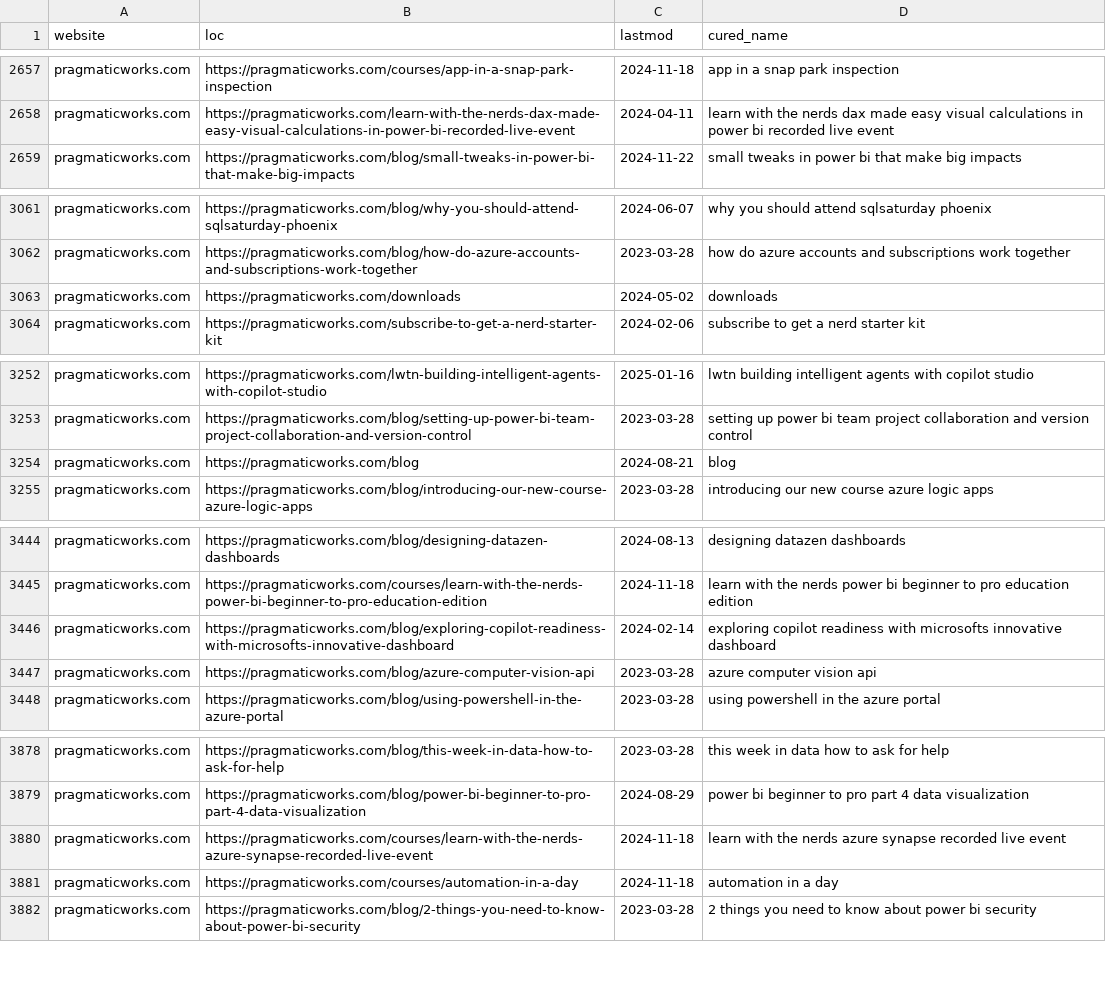
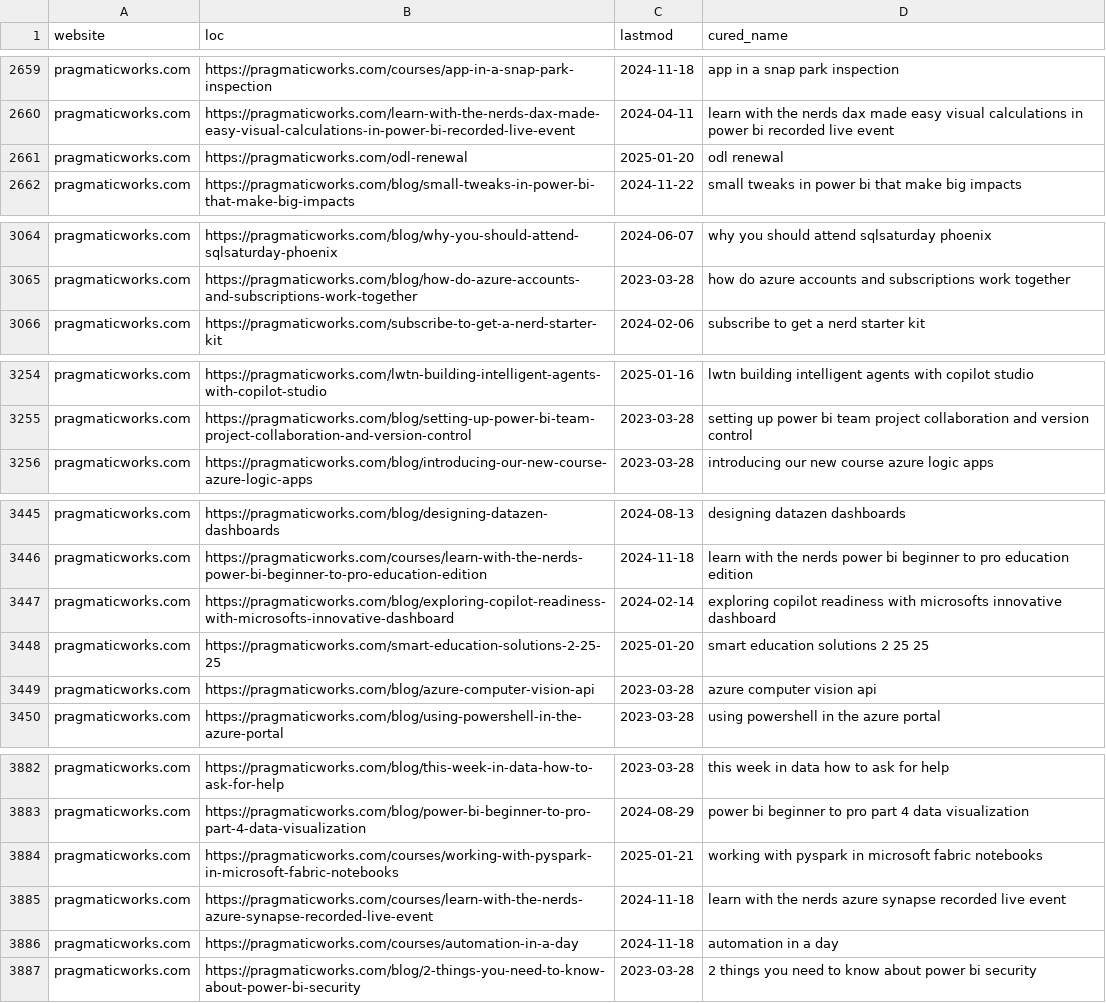
Before and after one commit to julian-passebecq/newsai_script, a CSV file: data/article_blog.csv, drawn as a sheet; only a part is shown, gaps mark what is left out; the diff covers the shown part only.

```diff
--- a/data/article_blog.csv
+++ b/data/article_blog.csv
@@ -2658,2 +2660,3 @@ pragmaticworks.com,https://pragmaticworks.com/courses/app-in-a-snap-park-inspect
 pragmaticworks.com,https://pragmaticworks.com/learn-with-the-nerds-dax-made-easy-visual-calculations-in-power-bi-recorded-live-event,2024-04-11,learn with the nerds dax made easy visual calculations in power bi recorded live event
+pragmaticworks.com,https://pragmaticworks.com/odl-renewal,2025-01-20,odl renewal
 pragmaticworks.com,https://pragmaticworks.com/blog/small-tweaks-in-power-bi-that-make-big-impacts,2024-11-22,small tweaks in power bi that make big impacts
@@ -3062,3 +3065,2 @@ pragmaticworks.com,https://pragmaticworks.com/blog/why-you-should-attend-sqlsatu
 pragmaticworks.com,https://pragmaticworks.com/blog/how-do-azure-accounts-and-subscriptions-work-together,2023-03-28,how do azure accounts and subscriptions work together
-pragmaticworks.com,https://pragmaticworks.com/downloads,2024-05-02,downloads
 pragmaticworks.com,https://pragmaticworks.com/subscribe-to-get-a-nerd-starter-kit,2024-02-06,subscribe to get a nerd starter kit
@@ -3253,3 +3255,2 @@ pragmaticworks.com,https://pragmaticworks.com/lwtn-building-intelligent-agents-w
 pragmaticworks.com,https://pragmaticworks.com/blog/setting-up-power-bi-team-project-collaboration-and-version-control,2023-03-28,setting up power bi team project collaboration and version control
-pragmaticworks.com,https://pragmaticworks.com/blog,2024-08-21,blog
 pragmaticworks.com,https://pragmaticworks.com/blog/introducing-our-new-course-azure-logic-apps,2023-03-28,introducing our new course azure logic apps
@@ -3446,2 +3447,3 @@ pragmaticworks.com,https://pragmaticworks.com/courses/learn-with-the-nerds-power
 pragmaticworks.com,https://pragmaticworks.com/blog/exploring-copilot-readiness-with-microsofts-innovative-dashboard,2024-02-14,exploring copilot readiness with microsofts innovative dashboard
+pragmaticworks.com,https://pragmaticworks.com/smart-education-solutions-2-25-25,2025-01-20,smart education solutions 2 25 25
 pragmaticworks.com,https://pragmaticworks.com/blog/azure-computer-vision-api,2023-03-28,azure computer vision api
@@ -3879,2 +3883,3 @@ pragmaticworks.com,https://pragmaticworks.com/blog/this-week-in-data-how-to-ask-
 pragmaticworks.com,https://pragmaticworks.com/blog/power-bi-beginner-to-pro-part-4-data-visualization,2024-08-29,power bi beginner to pro part 4 data visualization
+pragmaticworks.com,https://pragmaticworks.com/courses/working-with-pyspark-in-microsoft-fabric-notebooks,2025-01-21,working with pyspark in microsoft fabric notebooks
 pragmaticworks.com,https://pragmaticworks.com/courses/learn-with-the-nerds-azure-synapse-recorded-live-event,2024-11-18,learn with the nerds azure synapse recorded live event
```
Also changed, not shown: 4 added rows, 2 removed rows, 35 moved rows and 5 edited cells elsewhere in this file, 2 other files.
